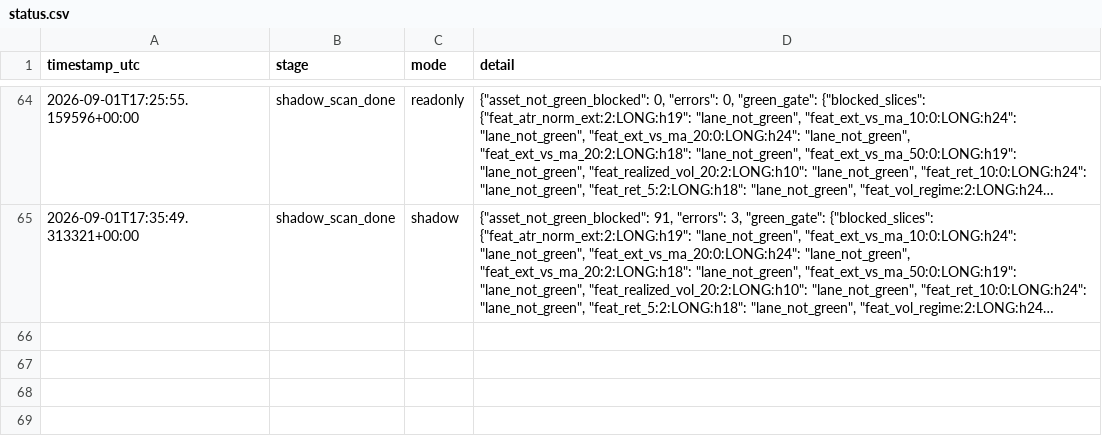
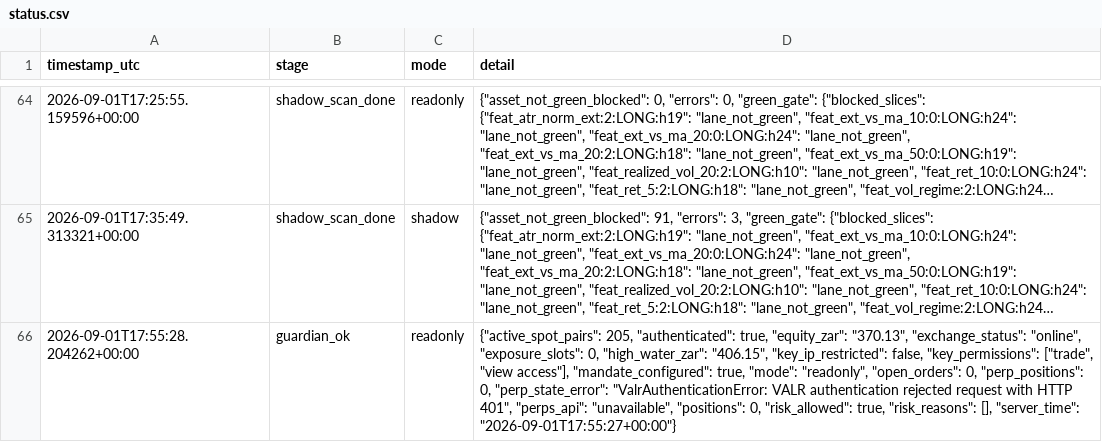
Before and after one commit to 6ixtyn9-sudo/Breakwater, a CSV file: localdata/status.csv, drawn as a sheet; only a part is shown, gaps mark what is left out; long unchanged cells end in …; the diff covers the shown part only; the diff names each change by its address in the sheet, - before the commit and + after, or states it on an @@ line.

```diff
--- a/localdata/status.csv
+++ b/localdata/status.csv
+row 66: 2026-09-01T17:55:28.204262+00:00 | guardian_ok | readonly | {"active_spot_pairs": 205, "authenticated": true, "equity_zar": "370.13", "exchange_status": "online", "exposure_slots": 0, "high_water_zar": "406.15", "key_ip_restricted": false, "key_permissions": ["trade", "view access"], "mandate_configured": true, "mode": "readonly", "open_orders": 0, "perp_positions": 0, "perp_state_error": "ValrAuthenticationError: VALR authentication rejected request with HTTP 401", "perps_api": "unavailable", "positions": 0, "risk_allowed": true, "risk_reasons": [], "server_time": "2026-09-01T17:55:27+00:00"}
```
Also changed, not shown: 1 added row elsewhere in this file.
